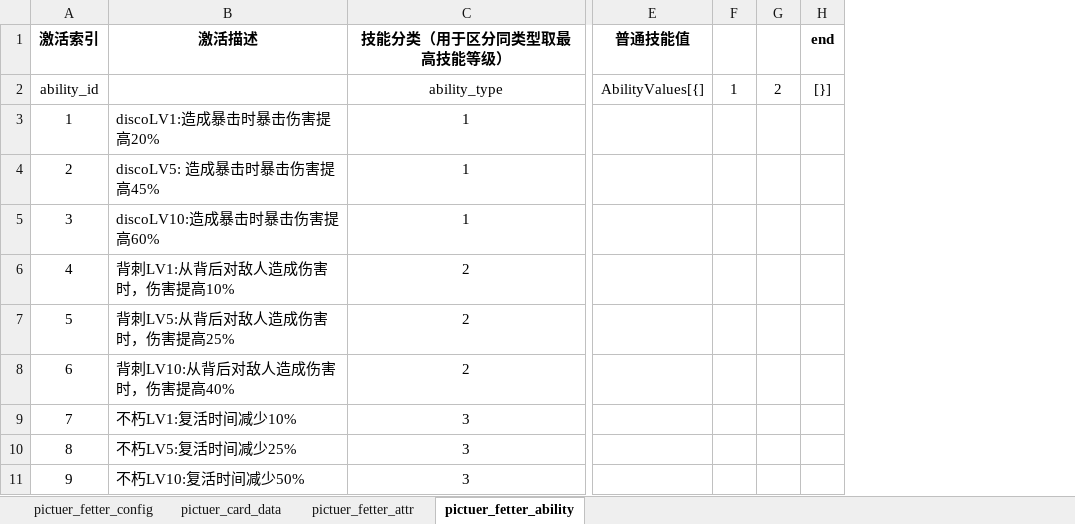
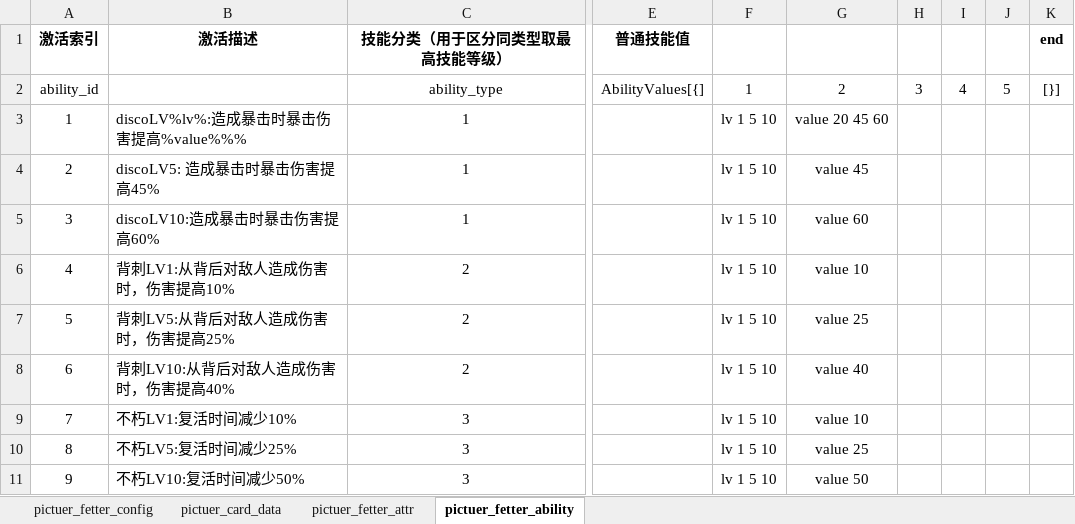
Before and after one commit to YPYT1/nobody, an Excel workbook: excels/config/server/picture/picture_config.xlsx, sheet pictuer_fetter_ability, drawn as a sheet; only a part is shown, gaps mark what is left out; values as stored, in another font and other column widths than the file's, no borders; removed rows and columns are numbered as before the commit, all else as after; the diff covers the shown part only; the diff names each change by its address in the sheet, - before the commit and + after, or states it on an @@ line.

```diff
--- a/excels/config/server/picture/picture_config.xlsx (sheet pictuer_fetter_ability)
+++ b/excels/config/server/picture/picture_config.xlsx (sheet pictuer_fetter_ability)
-column F, row 2: 1
-column G, row 2: 2
+column F, rows 2-11: 1 | lv 1 5 10 | lv 1 5 10 | lv 1 5 10 | lv 1 5 10 | lv 1 5 10 | lv 1 5 10 | lv 1 5 10 | lv 1 5 10 | lv 1 5 10
+column G, rows 2-11: 2 | value 20 45 60 | value 45 | value 60 | value 10 | value 25 | value 40 | value 10 | value 25 | value 50
+column H, row 2: 3
+column I, row 2: 4
+column J, row 2: 5
-B3 (激活描述): discoLV1:造成暴击时暴击伤害提高20%
+B3 (激活描述): discoLV%lv%:造成暴击时暴击伤害提高%value%%%
```
Also changed, not shown: 9 edited cells and cell formats elsewhere in this sheet, sheet pictuer_fetter_config, excels/config/game/shop/mysterious_shop_config.xlsx, 17 other files.
